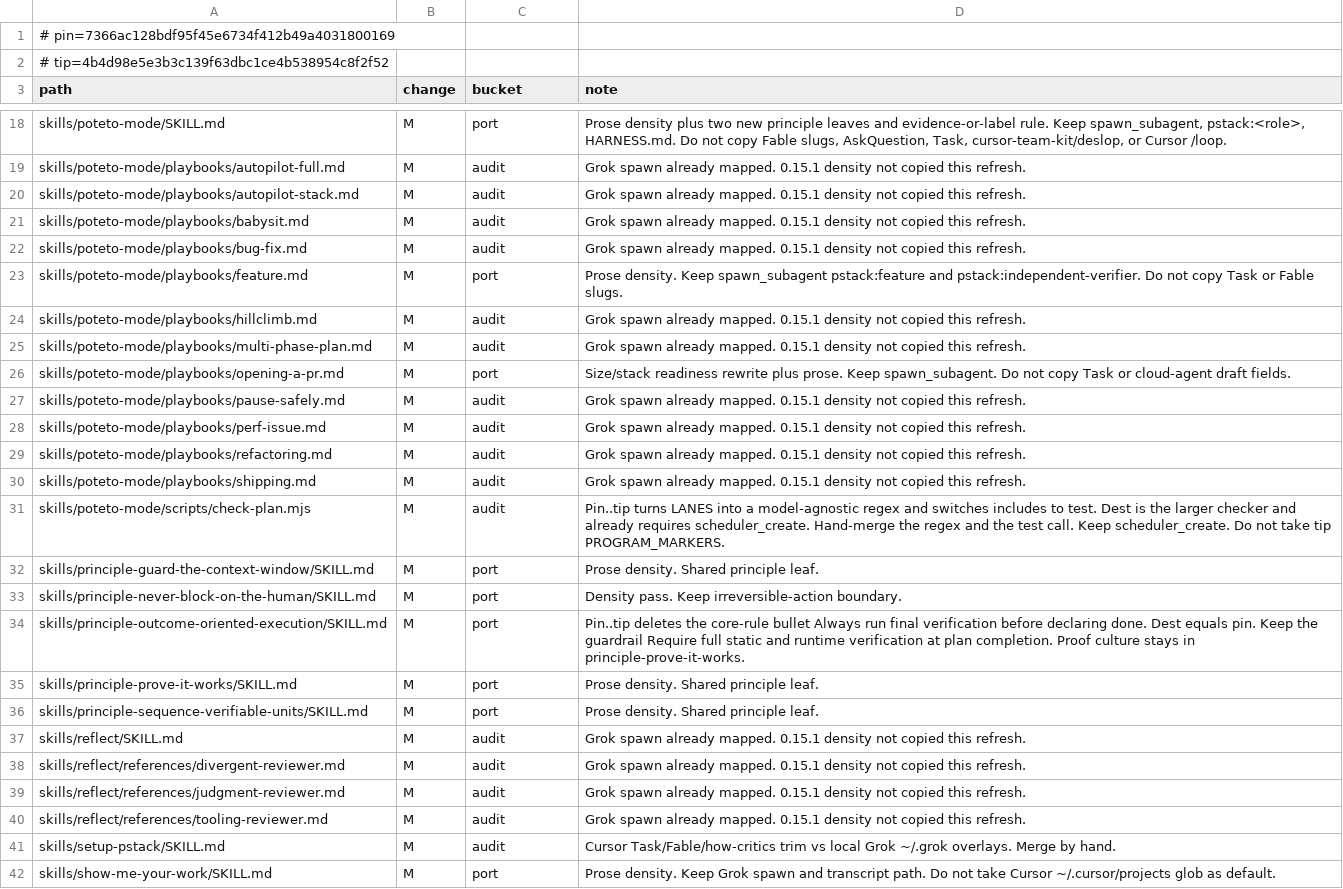
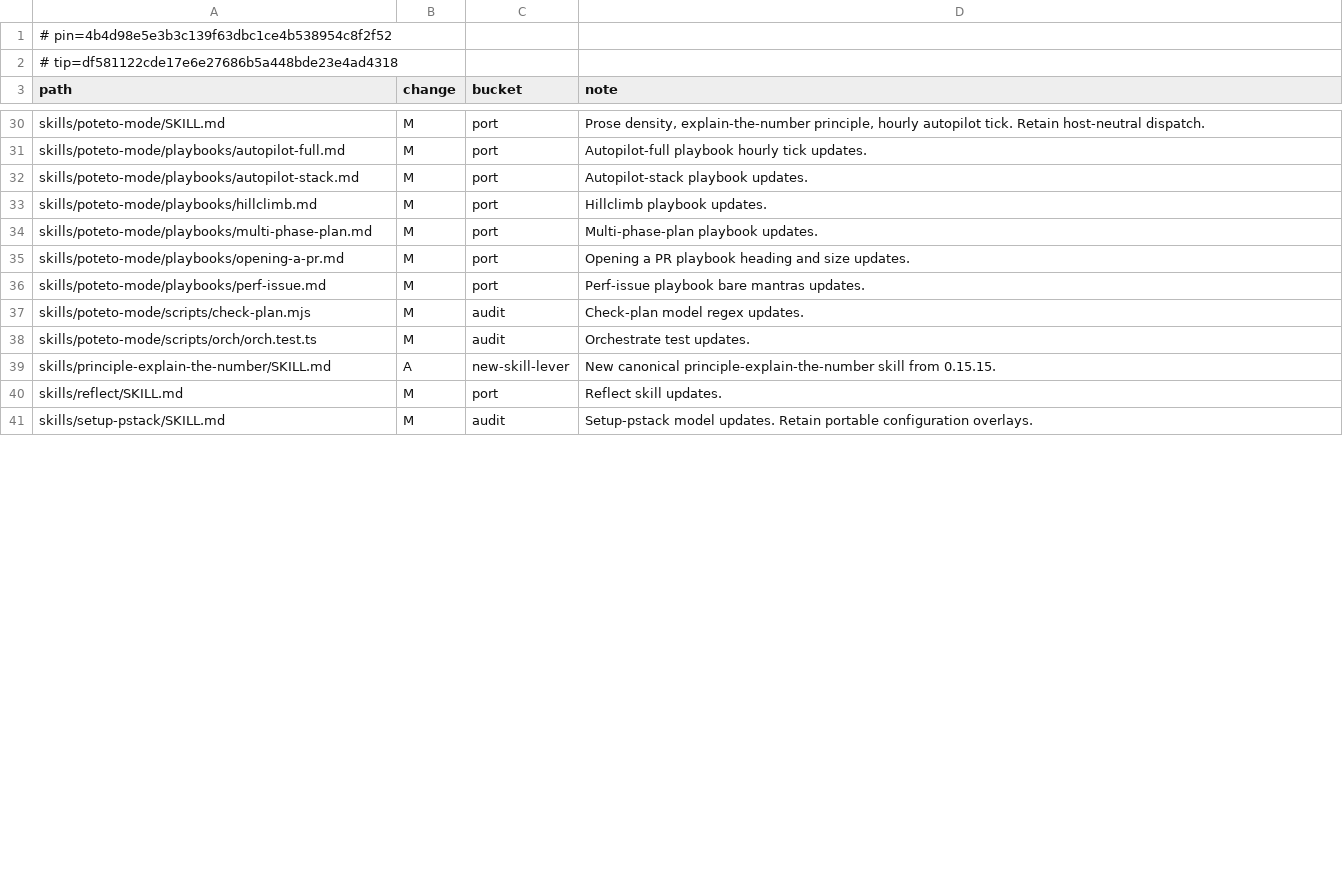
Before and after one commit to tommy-ca/pstack, a TSV file: skills/swarm/references/classification.tsv, drawn as a sheet; only a part is shown, gaps mark what is left out; removed rows and columns are numbered as before the commit, all else as after; the diff covers the shown part only; the diff names each change by its address in the sheet, - before the commit and + after, or states it on an @@ line.

Commit message:
feat(canonical): refresh to upstream 0.15.15 and ingest new skills (#224)

```diff
--- a/skills/swarm/references/classification.tsv
+++ b/skills/swarm/references/classification.tsv
-A1 (path): # pin=7366ac128bdf95f45e6734f412b49a4031800169
+A1 (path): # pin=4b4d98e5e3b3c139f63dbc1ce4b538954c8f2f52
-A2 (path): # tip=4b4d98e5e3b3c139f63dbc1ce4b538954c8f2f52
+A2 (path): # tip=df581122cde17e6e27686b5a448bde23e4ad4318
-D30 (note): Prose density plus two new principle leaves and evidence-or-label rule. Keep spawn_subagent, pstack:<role>, HARNESS.md. Do not copy Fable slugs, AskQuestion, Task, cursor-team-kit/deslop, or Cursor /loop.
+D30 (note): Prose density, explain-the-number principle, hourly autopilot tick. Retain host-neutral dispatch.
-C31:C32 (bucket): audit
+C31:C32 (bucket): port
-D31 (note): Grok spawn already mapped. 0.15.1 density not copied this refresh.
+D31 (note): Autopilot-full playbook hourly tick updates.
-D32 (note): Grok spawn already mapped. 0.15.1 density not copied this refresh.
+D32 (note): Autopilot-stack playbook updates.
-row 21: skills/poteto-mode/playbooks/babysit.md | M | audit | Grok spawn already mapped. 0.15.1 density not copied this refresh.
-row 22: skills/poteto-mode/playbooks/bug-fix.md | M | audit | Grok spawn already mapped. 0.15.1 density not copied this refresh.
-row 23: skills/poteto-mode/playbooks/feature.md | M | port | Prose density. Keep spawn_subagent pstack:feature and pstack:independent-verifier. Do not copy Task or Fable slugs.
-C33:C34 (bucket): audit
+C33:C34 (bucket): port
-D33 (note): Grok spawn already mapped. 0.15.1 density not copied this refresh.
+D33 (note): Hillclimb playbook updates.
-D34 (note): Grok spawn already mapped. 0.15.1 density not copied this refresh.
+D34 (note): Multi-phase-plan playbook updates.
-D35 (note): Size/stack readiness rewrite plus prose. Keep spawn_subagent. Do not copy Task or cloud-agent draft fields.
+D35 (note): Opening a PR playbook heading and size updates.
-row 27: skills/poteto-mode/playbooks/pause-safely.md | M | audit | Grok spawn already mapped. 0.15.1 density not copied this refresh.
-C36 (bucket): audit
+C36 (bucket): port
-D36 (note): Grok spawn already mapped. 0.15.1 density not copied this refresh.
+D36 (note): Perf-issue playbook bare mantras updates.
-row 29: skills/poteto-mode/playbooks/refactoring.md | M | audit | Grok spawn already mapped. 0.15.1 density not copied this refresh.
-row 30: skills/poteto-mode/playbooks/shipping.md | M | audit | Grok spawn already mapped. 0.15.1 density not copied this refresh.
-D37 (note): Pin..tip turns LANES into a model-agnostic regex and switches includes to test. Dest is the larger checker and already requires scheduler_create. Hand-merge the regex and the test call. Keep scheduler_create. Do not take tip PROGRAM_MARKERS.
+D37 (note): Check-plan model regex updates.
-row 32: skills/principle-guard-the-context-window/SKILL.md | M | port | Prose density. Shared principle leaf.
-row 33: skills/principle-never-block-on-the-human/SKILL.md | M | port | Density pass. Keep irreversible-action boundary.
-row 34: skills/principle-outcome-oriented-execution/SKILL.md | M | port | Pin..tip deletes the core-rule bullet Always run final verification before declaring done. Dest equals pin. Keep the guardrail Require full static and runtime verification at plan completion. Proof culture stays in principle-prove-it-works.
-row 35: skills/principle-prove-it-works/SKILL.md | M | port | Prose density. Shared principle leaf.
-row 36: skills/principle-sequence-verifiable-units/SKILL.md | M | port | Prose density. Shared principle leaf.
+row 38: skills/poteto-mode/scripts/orch/orch.test.ts | M | audit | Orchestrate test updates.
+row 39: skills/principle-explain-the-number/SKILL.md | A | new-skill-lever | New canonical principle-explain-the-number skill from 0.15.15.
-C40 (bucket): audit
+C40 (bucket): port
-D40 (note): Grok spawn already mapped. 0.15.1 density not copied this refresh.
+D40 (note): Reflect skill updates.
-row 38: skills/reflect/references/divergent-reviewer.md | M | audit | Grok spawn already mapped. 0.15.1 density not copied this refresh.
-row 39: skills/reflect/references/judgment-reviewer.md | M | audit | Grok spawn already mapped. 0.15.1 density not copied this refresh.
-row 40: skills/reflect/references/tooling-reviewer.md | M | audit | Grok spawn already mapped. 0.15.1 density not copied this refresh.
-D41 (note): Cursor Task/Fable/how-critics trim vs local Grok ~/.grok overlays. Merge by hand.
+D41 (note): Setup-pstack model updates. Retain portable configuration overlays.
-row 42: skills/show-me-your-work/SKILL.md | M | port | Prose density. Keep Grok spawn and transcript path. Do not take Cursor ~/.cursor/projects glob as default.
```
Also changed, not shown: 17 added rows, 7 removed rows and 16 edited cells elsewhere in this file, 14 other files.
